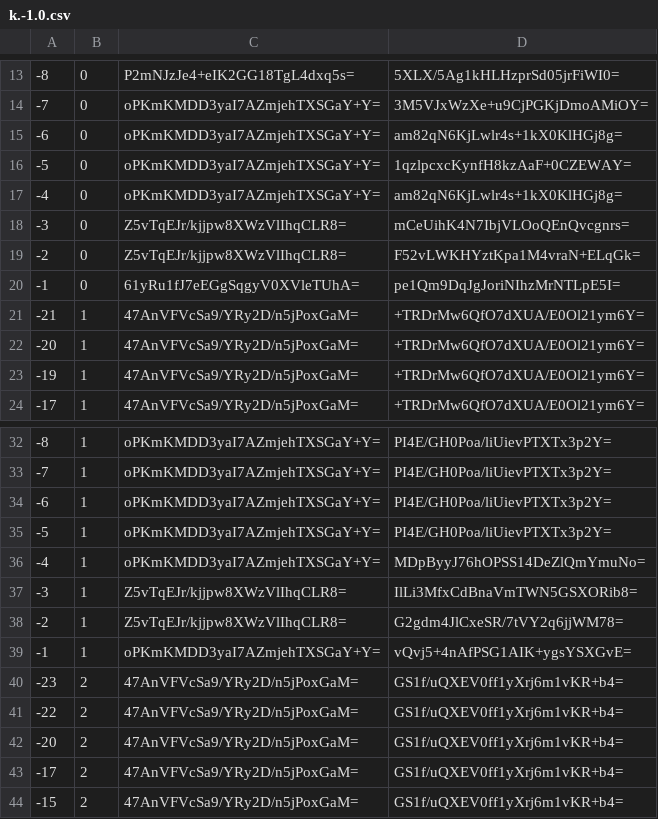
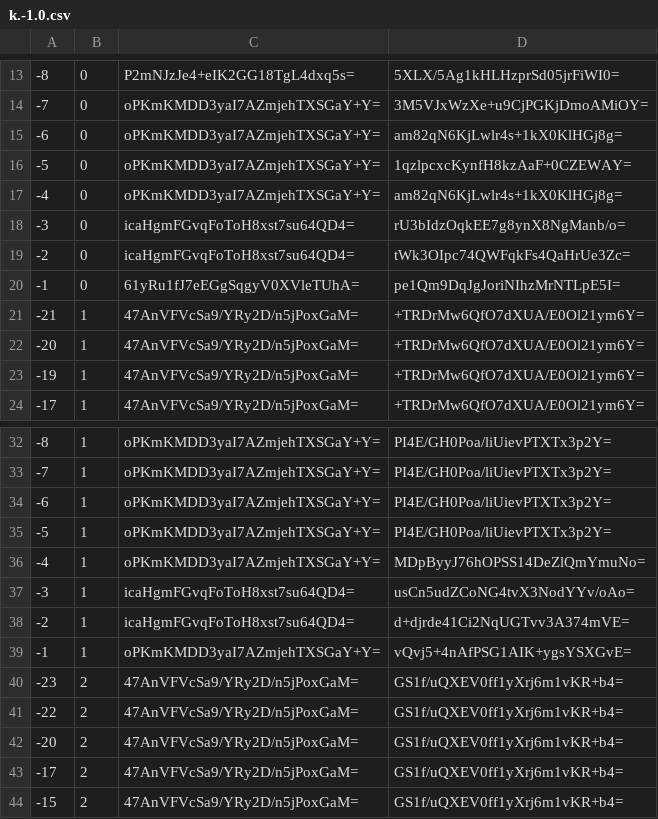
Before and after one commit to mochimochiomochi/mochicraftmap2, a CSV file: overworld/tiles/zoom.-2/metadata/k.-1.0.csv, drawn as a sheet; only a part is shown, gaps mark what is left out.

```diff
--- a/overworld/tiles/zoom.-2/metadata/k.-1.0.csv
+++ b/overworld/tiles/zoom.-2/metadata/k.-1.0.csv
@@ -17,4 +17,4 @@
 -4,0,oPKmKMDD3yaI7AZmjehTXSGaY+Y=,am82qN6KjLwlr4s+1kX0KlHGj8g=
--3,0,Z5vTqEJr/kjjpw8XWzVlIhqCLR8=,mCeUihK4N7IbjVLOoQEnQvcgnrs=
--2,0,Z5vTqEJr/kjjpw8XWzVlIhqCLR8=,F52vLWKHYztKpa1M4vraN+ELqGk=
+-3,0,icaHgmFGvqFoToH8xst7su64QD4=,rU3bIdzOqkEE7g8ynX8NgManb/o=
+-2,0,icaHgmFGvqFoToH8xst7su64QD4=,tWk3OIpc74QWFqkFs4QaHrUe3Zc=
 -1,0,61yRu1fJ7eEGgSqgyV0XVleTUhA=,pe1Qm9DqJgJoriNIhzMrNTLpE5I=
@@ -36,4 +36,4 @@
 -4,1,oPKmKMDD3yaI7AZmjehTXSGaY+Y=,MDpByyJ76hOPSS14DeZlQmYmuNo=
--3,1,Z5vTqEJr/kjjpw8XWzVlIhqCLR8=,IlLi3MfxCdBnaVmTWN5GSXORib8=
--2,1,Z5vTqEJr/kjjpw8XWzVlIhqCLR8=,G2gdm4JlCxeSR/7tVY2q6jjWM78=
+-3,1,icaHgmFGvqFoToH8xst7su64QD4=,usCn5udZCoNG4tvX3NodYYv/oAo=
+-2,1,icaHgmFGvqFoToH8xst7su64QD4=,d+djrde41Ci2NqUGTvv3A374mVE=
 -1,1,oPKmKMDD3yaI7AZmjehTXSGaY+Y=,vQvj5+4nAfPSG1AIK+ygsYSXGvE=
```
Also changed, not shown: overworld/tiles/zoom.-1/metadata/k.-1.0.csv, overworld/tiles/zoom.-1/metadata/k.1.1.csv, 29 other files.
